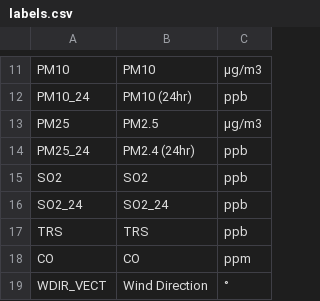
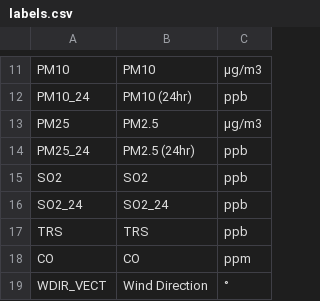
Before and after one commit to bcgov/air-monitoring-visualization, a CSV file: labels.csv, drawn as a sheet; only a part is shown, gaps mark what is left out.

```diff
--- a/labels.csv
+++ b/labels.csv
@@ -13,3 +13,3 @@ PM10_24,PM10 (24hr),ppb
 PM25,PM2.5,µg/m3
-PM25_24,PM2.4 (24hr),ppb
+PM25_24,PM2.5 (24hr),ppb
 SO2,SO2,ppb
```
Also changed, not shown: 1 other file.
